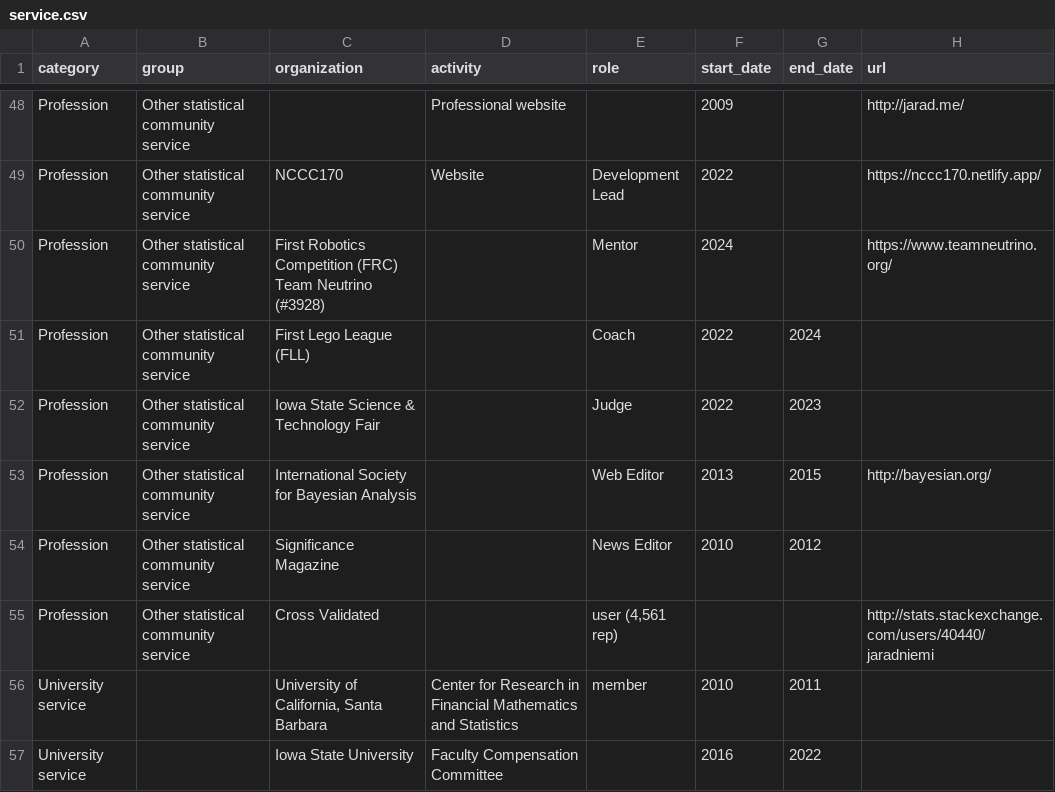
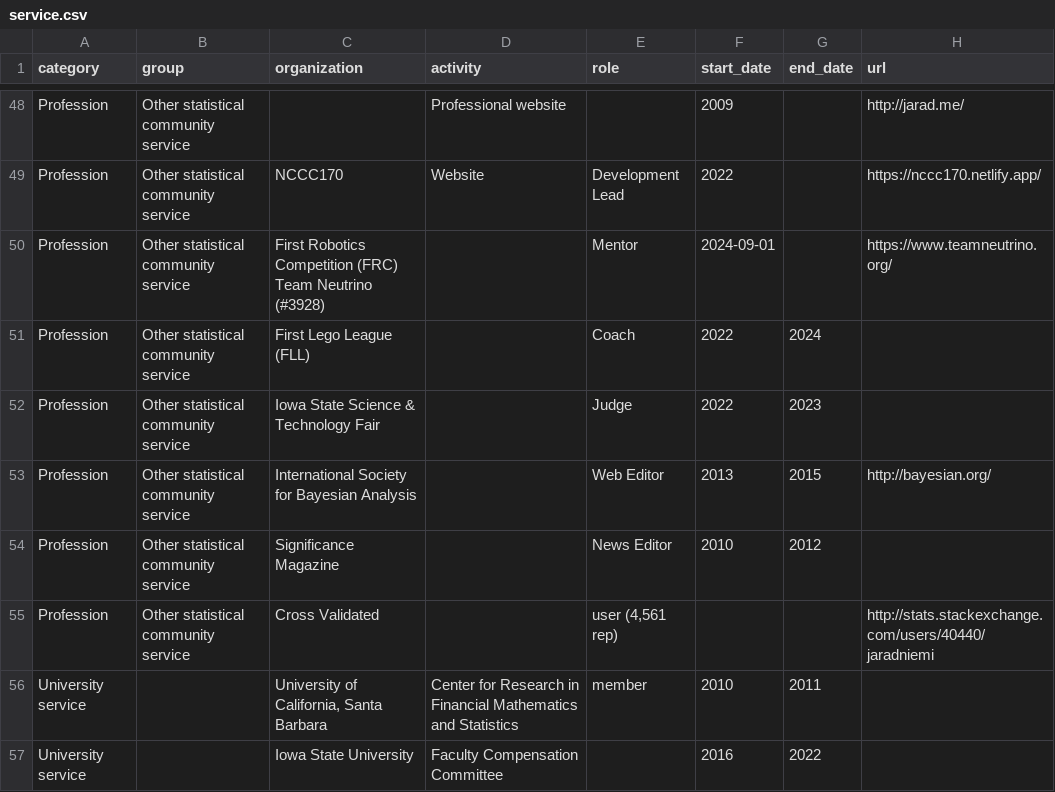
Before and after one commit to jarad/cv, a CSV file: data/service.csv, drawn as a sheet; only a part is shown, gaps mark what is left out.

```diff
--- a/data/service.csv
+++ b/data/service.csv
@@ -49,3 +49,3 @@ Profession,Other statistical community service,,Professional website,,2009,,http
 Profession,Other statistical community service,NCCC170,Website,Development Lead,2022,,https://nccc170.netlify.app/
-Profession,Other statistical community service,First Robotics Competition (FRC) Team Neutrino (#3928),,Mentor,2024,,https://www.teamneutrino.org/
+Profession,Other statistical community service,First Robotics Competition (FRC) Team Neutrino (#3928),,Mentor,2024-09-01,,https://www.teamneutrino.org/
 Profession,Other statistical community service,First Lego League (FLL),,Coach,2022,2024,
```
